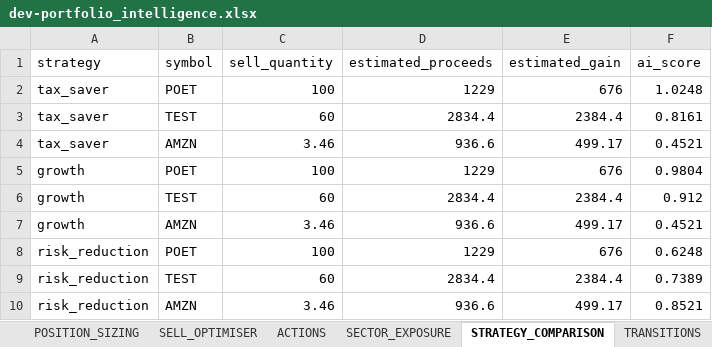
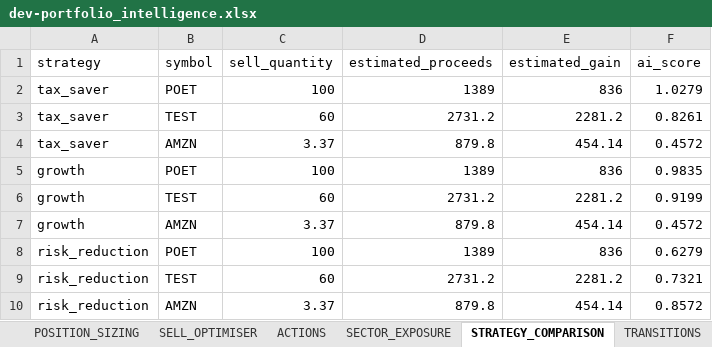
Before and after one commit to husainnatha/tradingsystem, an Excel workbook: data/exports/dev-portfolio_intelligence.xlsx, sheet STRATEGY_COMPARISON, drawn as a sheet; values as stored, in another font and other column widths than the file's, no borders; the diff names each change by its address in the sheet, - before the commit and + after, or states it on an @@ line.

```diff
--- a/data/exports/dev-portfolio_intelligence.xlsx (sheet STRATEGY_COMPARISON)
+++ b/data/exports/dev-portfolio_intelligence.xlsx (sheet STRATEGY_COMPARISON)
-D2 (estimated_proceeds): 1229
+D2 (estimated_proceeds): 1389
-E2 (estimated_gain): 676
+E2 (estimated_gain): 836
-F2 (ai_score): 1.0248
+F2 (ai_score): 1.0279
-D3 (estimated_proceeds): 2834.4
+D3 (estimated_proceeds): 2731.2
-E3 (estimated_gain): 2384.4
+E3 (estimated_gain): 2281.2
-F3 (ai_score): 0.8161
+F3 (ai_score): 0.8261
-C4 (sell_quantity): 3.46
+C4 (sell_quantity): 3.37
-D4 (estimated_proceeds): 936.6
+D4 (estimated_proceeds): 879.8
-E4 (estimated_gain): 499.17
+E4 (estimated_gain): 454.14
-F4 (ai_score): 0.4521
+F4 (ai_score): 0.4572
-D5 (estimated_proceeds): 1229
+D5 (estimated_proceeds): 1389
-E5 (estimated_gain): 676
+E5 (estimated_gain): 836
-F5 (ai_score): 0.9804
+F5 (ai_score): 0.9835
-D6 (estimated_proceeds): 2834.4
+D6 (estimated_proceeds): 2731.2
-E6 (estimated_gain): 2384.4
+E6 (estimated_gain): 2281.2
-F6 (ai_score): 0.912
+F6 (ai_score): 0.9199
-C7 (sell_quantity): 3.46
+C7 (sell_quantity): 3.37
-D7 (estimated_proceeds): 936.6
+D7 (estimated_proceeds): 879.8
-E7 (estimated_gain): 499.17
+E7 (estimated_gain): 454.14
-F7 (ai_score): 0.4521
+F7 (ai_score): 0.4572
-D8 (estimated_proceeds): 1229
+D8 (estimated_proceeds): 1389
-E8 (estimated_gain): 676
+E8 (estimated_gain): 836
-F8 (ai_score): 0.6248
+F8 (ai_score): 0.6279
-D9 (estimated_proceeds): 2834.4
+D9 (estimated_proceeds): 2731.2
-E9 (estimated_gain): 2384.4
+E9 (estimated_gain): 2281.2
-F9 (ai_score): 0.7389
+F9 (ai_score): 0.7321
-C10 (sell_quantity): 3.46
+C10 (sell_quantity): 3.37
-D10 (estimated_proceeds): 936.6
+D10 (estimated_proceeds): 879.8
-E10 (estimated_gain): 499.17
+E10 (estimated_gain): 454.14
-F10 (ai_score): 0.8521
+F10 (ai_score): 0.8572
```
Also changed, not shown: sheet POSITION_SIZING, sheet MARKET_INTELLIGENCE, sheet BUY_RECOMMENDATIONS, sheet INVENTORY, sheet SELL_OPTIMISER, sheet SECTOR_EXPOSURE, 3 more sheets, 4 other files.
